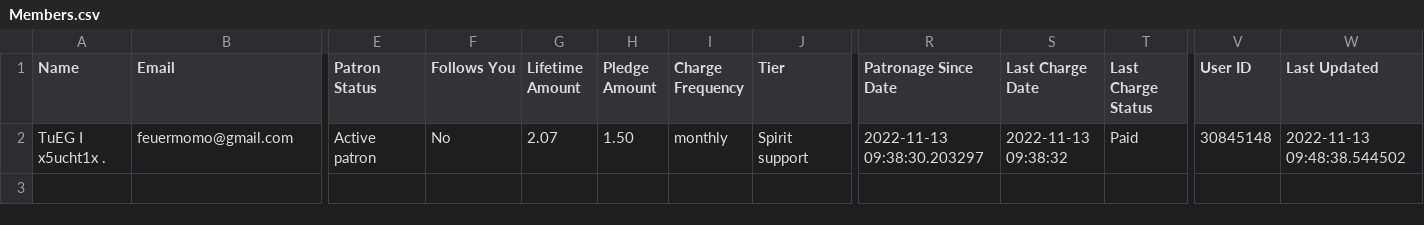
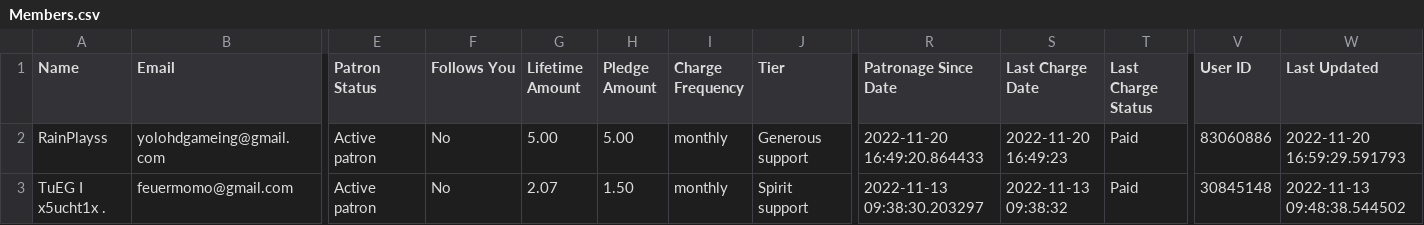
Before and after one commit to PowerNukkitX/PNX-Website, a CSV file: data/Members.csv, drawn as a sheet; only a part is shown, gaps mark what is left out; rows hold the shown columns only; the diff names each change by its address in the sheet, - before the commit and + after, or states it on an @@ line.

Commit message:
更新patreon赞助清单

```diff
--- a/data/Members.csv
+++ b/data/Members.csv
+row 2: RainPlayss | yolohdgameing@gmail.com | Active patron | No | 5.00 | 5.00 | monthly | Generous support | 2022-11-20 16:49:20.864433 | 2022-11-20 16:49:23 | Paid | 83060886 | 2022-11-20 16:59:29.591793
```
